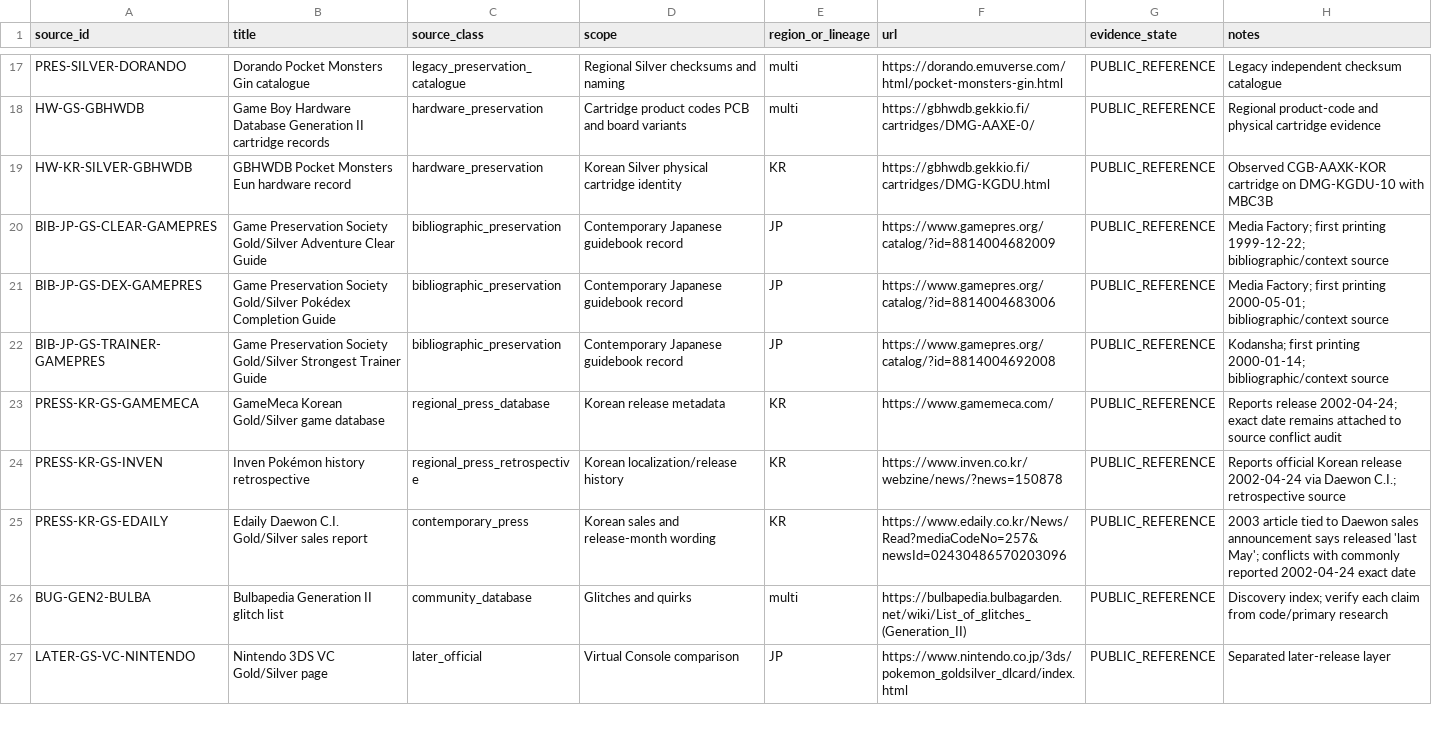
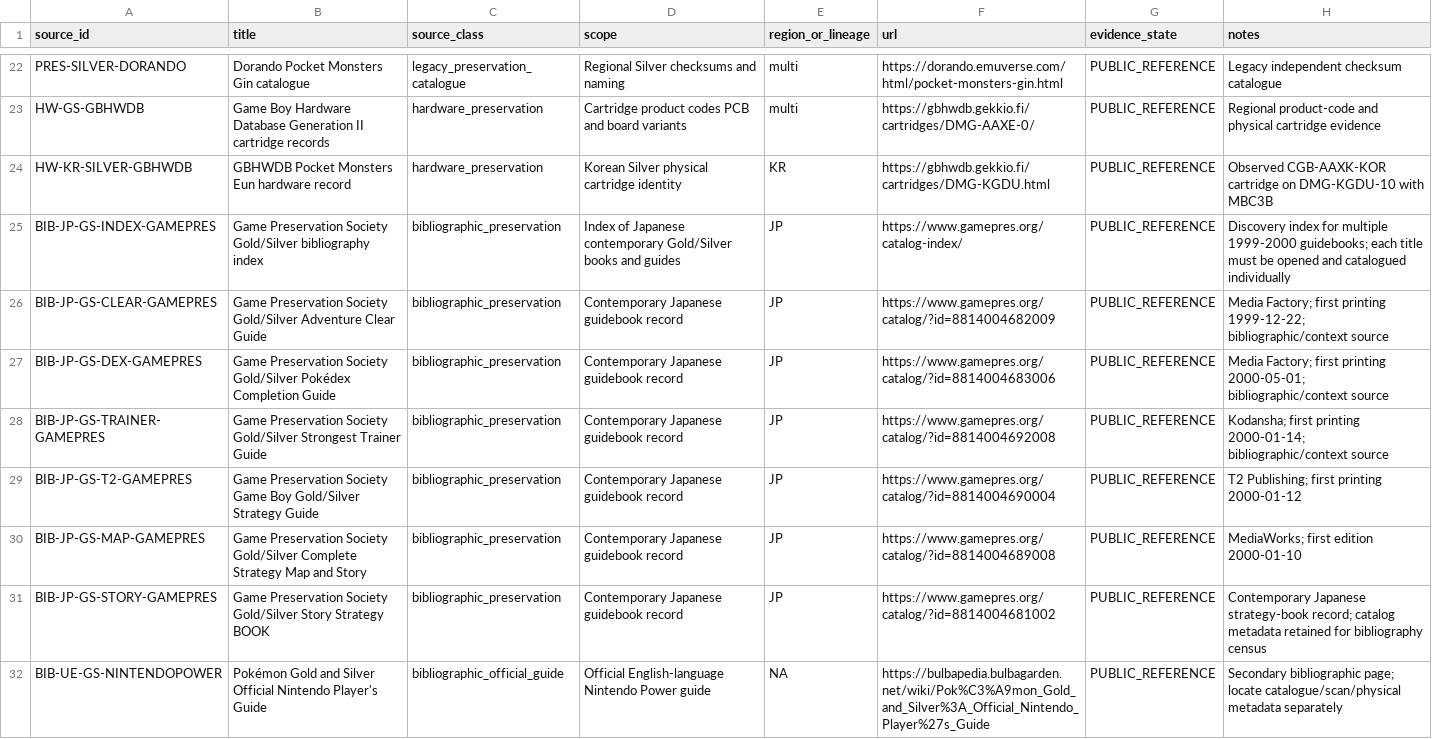
Before and after one commit to SakuraiTsubaki/PocketMonsters-Gin-Disassembly, a CSV file: analysis/source_registry.csv, drawn as a sheet; only a part is shown, gaps mark what is left out; the shorter side is filled out with more unchanged rows; the diff covers the shown part only; the diff names each change by its address in the sheet, - before the commit and + after, or states it on an @@ line.

Commit message:
Expand public source census across print, events, and historical research

```diff
--- a/analysis/source_registry.csv
+++ b/analysis/source_registry.csv
+row 25: BIB-JP-GS-INDEX-GAMEPRES | Game Preservation Society Gold/Silver bibliography index | bibliographic_preservation | Index of Japanese contemporary Gold/Silver books and guides | JP | https://www.gamepres.org/catalog-index/ | PUBLIC_REFERENCE | Discovery index for multiple 1999-2000 guidebooks; each title must be opened and catalogued individually
+row 29: BIB-JP-GS-T2-GAMEPRES | Game Preservation Society Game Boy Gold/Silver Strategy Guide | bibliographic_preservation | Contemporary Japanese guidebook record | JP | https://www.gamepres.org/catalog/?id=8814004690004 | PUBLIC_REFERENCE | T2 Publishing; first printing 2000-01-12
+row 30: BIB-JP-GS-MAP-GAMEPRES | Game Preservation Society Gold/Silver Complete Strategy Map and Story | bibliographic_preservation | Contemporary Japanese guidebook record | JP | https://www.gamepres.org/catalog/?id=8814004689008 | PUBLIC_REFERENCE | MediaWorks; first edition 2000-01-10
+row 31: BIB-JP-GS-STORY-GAMEPRES | Game Preservation Society Gold/Silver Story Strategy BOOK | bibliographic_preservation | Contemporary Japanese guidebook record | JP | https://www.gamepres.org/catalog/?id=8814004681002 | PUBLIC_REFERENCE | Contemporary Japanese strategy-book record; catalog metadata retained for bibliography census
+row 32: BIB-UE-GS-NINTENDOPOWER | Pokémon Gold and Silver Official Nintendo Player's Guide | bibliographic_official_guide | Official English-language Nintendo Power guide | NA | https://bulbapedia.bulbagarden.net/wiki/Pok%C3%A9mon_Gold_and_Silver%3A_Official_Nintendo_Player%27s_Guide | PUBLIC_REFERENCE | Secondary bibliographic page; locate catalogue/scan/physical metadata separately
```
Also changed, not shown: 9 added rows and 1 edited cell elsewhere in this file.
